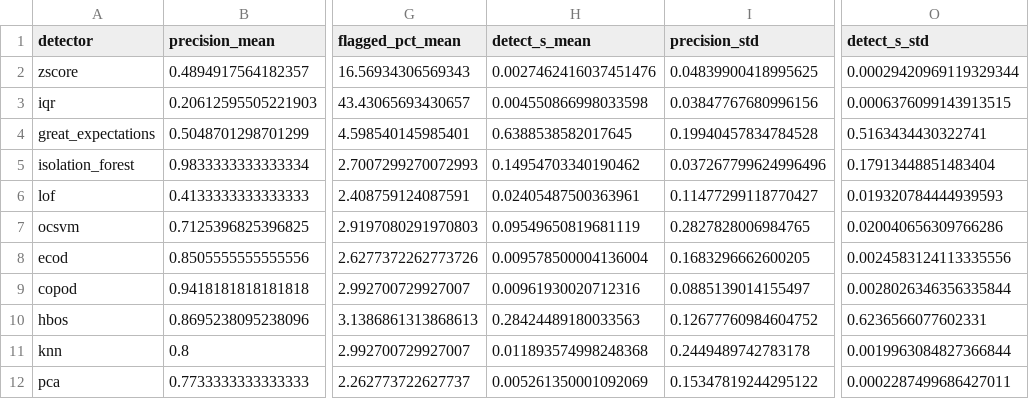
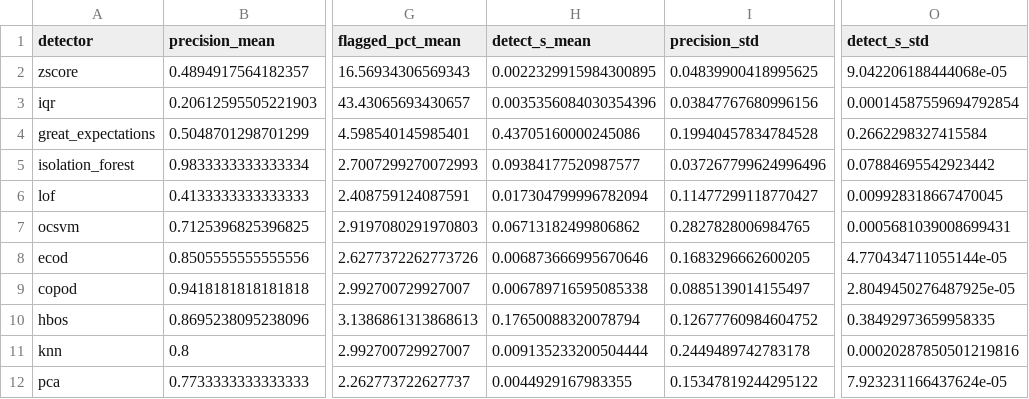
Before and after one commit to theobigand/etl-anomaly-benchmark, a CSV file: verification/evidence/fixed_benchmark_cardio.csv, drawn as a sheet; only a part is shown, gaps mark what is left out; the diff names each change by its address in the sheet, - before the commit and + after, or states it on an @@ line.

```diff
--- a/verification/evidence/fixed_benchmark_cardio.csv
+++ b/verification/evidence/fixed_benchmark_cardio.csv
-H2 (detect_s_mean): 0.0027462416037451476
+H2 (detect_s_mean): 0.0022329915984300895
-O2 (detect_s_std): 0.00029420969119329344
+O2 (detect_s_std): 9.042206188444068e-05
-H3 (detect_s_mean): 0.004550866998033598
+H3 (detect_s_mean): 0.0035356084030354396
-O3 (detect_s_std): 0.0006376099143913515
+O3 (detect_s_std): 0.00014587559694792854
-H4 (detect_s_mean): 0.6388538582017645
+H4 (detect_s_mean): 0.43705160000245086
-O4 (detect_s_std): 0.5163434430322741
+O4 (detect_s_std): 0.2662298327415584
-H5 (detect_s_mean): 0.14954703340190462
+H5 (detect_s_mean): 0.09384177520987577
-O5 (detect_s_std): 0.17913448851483404
+O5 (detect_s_std): 0.07884695542923442
-H6 (detect_s_mean): 0.02405487500363961
+H6 (detect_s_mean): 0.017304799996782094
-O6 (detect_s_std): 0.019320784444939593
+O6 (detect_s_std): 0.009928318667470045
-H7 (detect_s_mean): 0.09549650819681119
+H7 (detect_s_mean): 0.06713182499806862
-O7 (detect_s_std): 0.020040656309766286
+O7 (detect_s_std): 0.0005681039008699431
-H8 (detect_s_mean): 0.009578500004136004
+H8 (detect_s_mean): 0.006873666995670646
-O8 (detect_s_std): 0.0024583124113335556
+O8 (detect_s_std): 4.770434711055144e-05
-H9 (detect_s_mean): 0.00961930020712316
+H9 (detect_s_mean): 0.006789716595085338
-O9 (detect_s_std): 0.0028026346356335844
+O9 (detect_s_std): 2.8049450276487925e-05
-H10 (detect_s_mean): 0.28424489180033563
+H10 (detect_s_mean): 0.17650088320078794
-O10 (detect_s_std): 0.6236566077602331
+O10 (detect_s_std): 0.38492973659958335
-H11 (detect_s_mean): 0.011893574998248368
+H11 (detect_s_mean): 0.009135233200504444
-O11 (detect_s_std): 0.0019963084827366844
+O11 (detect_s_std): 0.00020287850501219816
-H12 (detect_s_mean): 0.005261350001092069
+H12 (detect_s_mean): 0.0044929167983355
-O12 (detect_s_std): 0.0002287499686427011
+O12 (detect_s_std): 7.923231166437624e-05
```
Also changed, not shown: verification/evidence/benchmark_cardio.csv, verification/evidence/benchmark_water_quality.csv, 31 other files.
